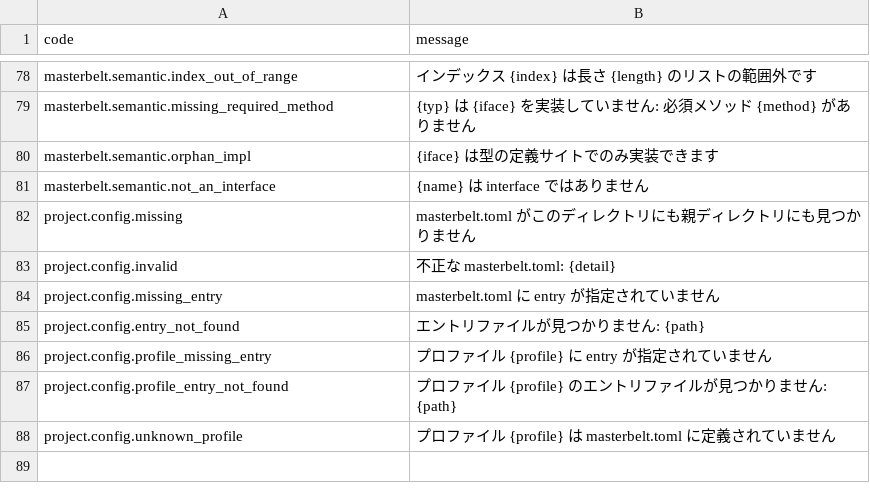
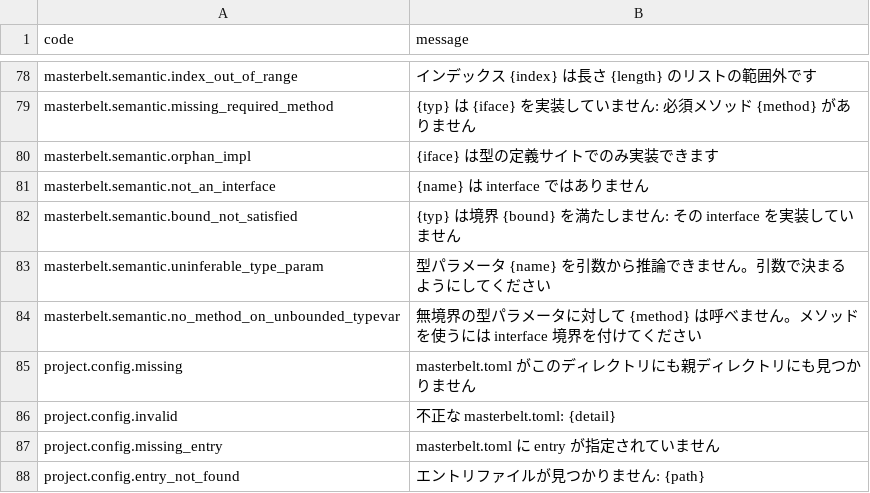
Before and after one commit to masterbelt/masterbelt, a CSV file: pkg/diagnostic/messages/ja.csv, drawn as a sheet; only a part is shown, gaps mark what is left out; the shorter side is filled out with more unchanged rows; the diff names each change by its address in the sheet, - before the commit and + after, or states it on an @@ line.

```diff
--- a/pkg/diagnostic/messages/ja.csv
+++ b/pkg/diagnostic/messages/ja.csv
+row 82: masterbelt.semantic.bound_not_satisfied | {typ} は境界 {bound} を満たしません: その interface を実装していません
+row 83: masterbelt.semantic.uninferable_type_param | 型パラメータ {name} を引数から推論できません。引数で決まるようにしてください
+row 84: masterbelt.semantic.no_method_on_unbounded_typevar | 無境界の型パラメータに対して {method} は呼べません。メソッドを使うには interface 境界を付けてください
```
Also changed, not shown: pkg/diagnostic/code.csv, pkg/diagnostic/messages/en.csv, 6 other files.
